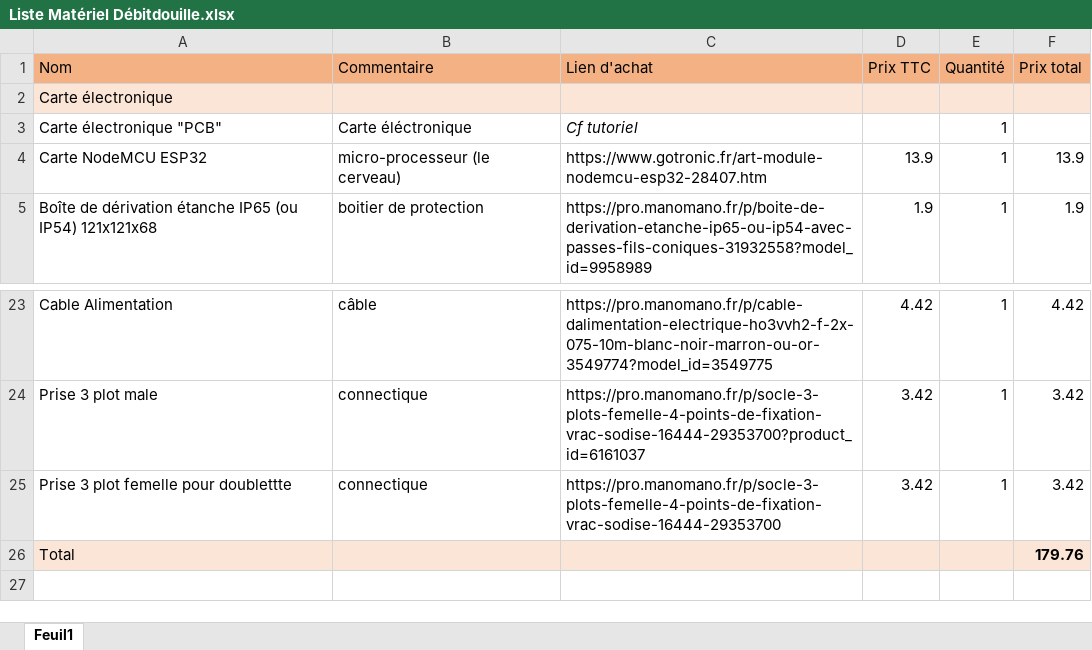
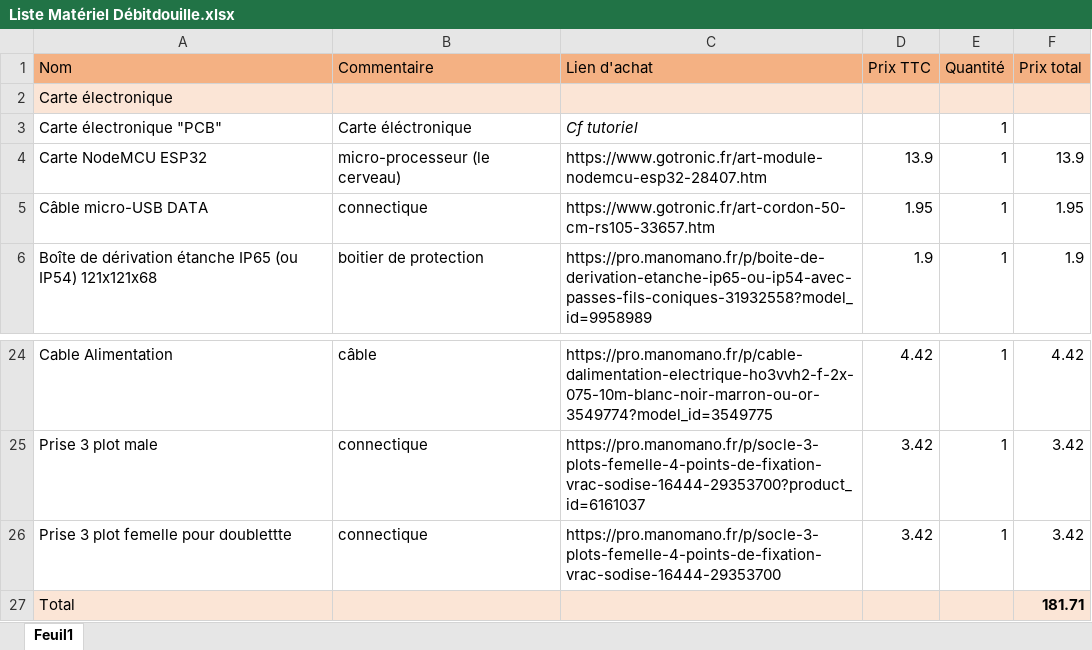
Before and after one commit to Mobilab-AgroTIC/debitdouille, an Excel workbook: Achats/Liste Matériel Débitdouille.xlsx, sheet Feuil1, drawn as a sheet; only a part is shown, gaps mark what is left out; values as stored, in another font and other column widths than the file's, no borders; addresses are those after the commit; the diff names each change by its address in the sheet, - before the commit and + after, or states it on an @@ line.

Commit message:
Add files via upload

```diff
--- a/Achats/Liste Matériel Débitdouille.xlsx (sheet Feuil1)
+++ b/Achats/Liste Matériel Débitdouille.xlsx (sheet Feuil1)
+row 5: Câble micro-USB DATA | connectique | https://www.gotronic.fr/art-cordon-50-cm-rs105-33657.htm | 1.95 | 1 | 1.95
-F27 (Prix total): 179.76
+F27 (Prix total): 181.71
```
Also changed, not shown: formulas that keep their value.
